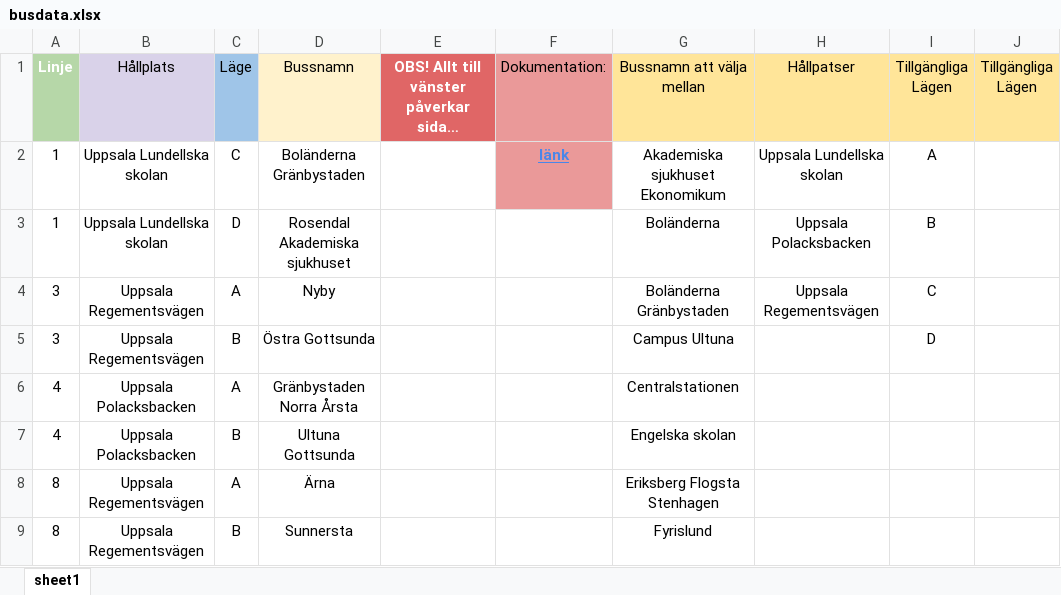
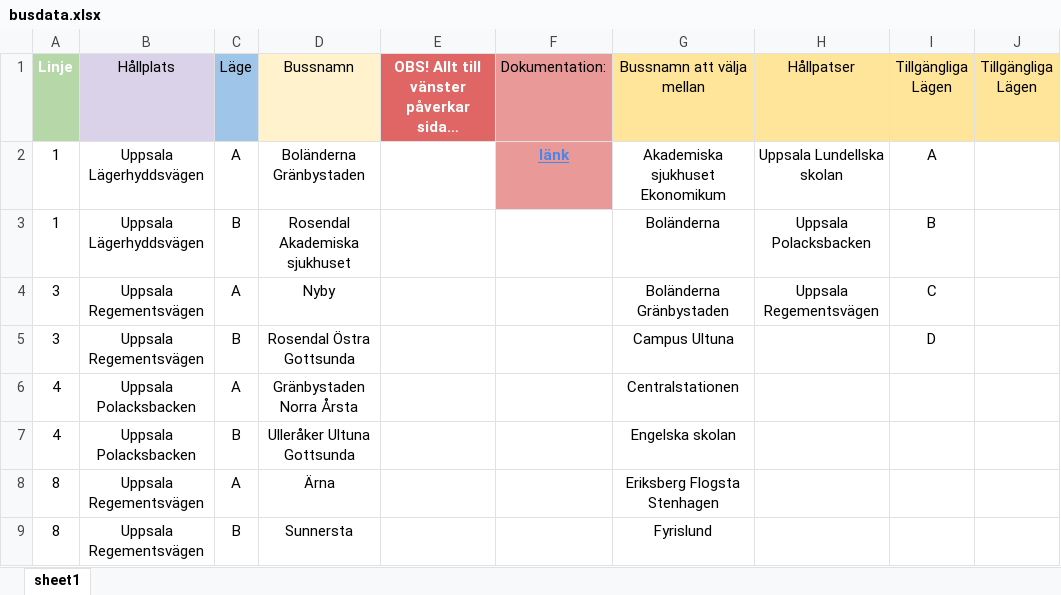
Before and after one commit to NTIG-Uppsala/bus-schedule-remastered, an Excel workbook: data/busdata.xlsx, sheet sheet1, drawn as a sheet; only a part is shown; long unchanged cells end in …; values as stored, in another font and other column widths than the file's, no borders; charts and pictures and table styles not drawn; the diff names each change by its address in the sheet, - before the commit and + after, or states it on an @@ line.

```diff
--- a/data/busdata.xlsx (sheet sheet1)
+++ b/data/busdata.xlsx (sheet sheet1)
-B2:B3 (Hållplats): Uppsala Lundellska skolan
+B2:B3 (Hållplats): Uppsala Lägerhyddsvägen
-C2 (Läge): C
+C2 (Läge): A
-C3 (Läge): D
+C3 (Läge): B
-D5 (Bussnamn): Östra Gottsunda
+D5 (Bussnamn): Rosendal Östra Gottsunda
-D7 (Bussnamn): Ultuna Gottsunda
+D7 (Bussnamn): Ulleråker Ultuna Gottsunda
```
Also changed, not shown: 8 other files.
